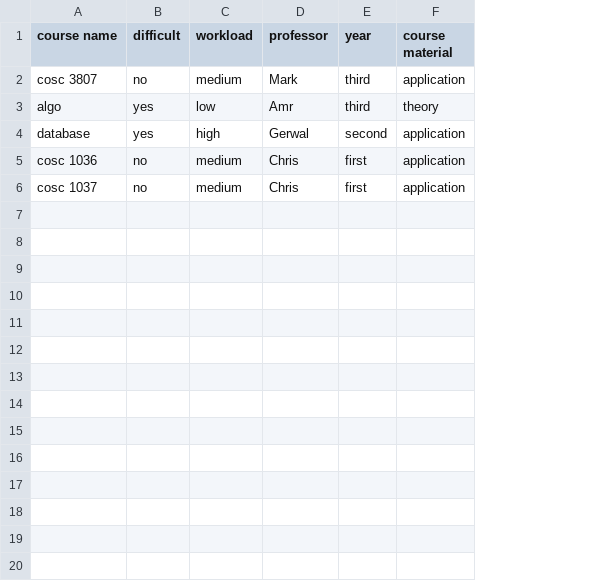
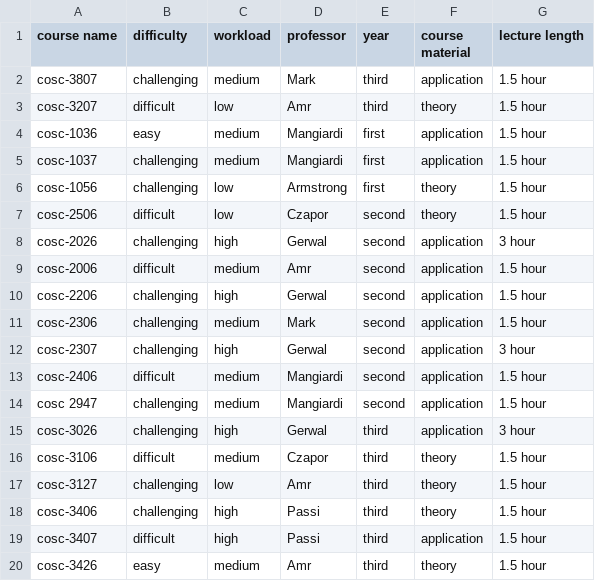
Before and after one commit to munsta2/expert-system-a1, a CSV file: course knowledgebase.csv, drawn as a sheet; only a part is shown; removed rows and columns are numbered as before the commit, all else as after; the diff covers the shown part only; the diff names each change by its address in the sheet, - before the commit and + after, or states it on an @@ line.

```diff
--- a/course knowledgebase.csv
+++ b/course knowledgebase.csv
-column B (difficult), rows 2-3: no | yes; rows 5-6: no | no
+column B (difficulty), rows 2-5: challenging | difficult | easy | challenging
+column G (lecture length), rows 2-5: all 1.5 hour
-A2 (course name): cosc 3807
+A2 (course name): cosc-3807
-A3 (course name): algo
+A3 (course name): cosc-3207
-row 4: database | yes | high | Gerwal | second | application
-A4 (course name): cosc 1036
+A4 (course name): cosc-1036
-D4:D5 (professor): Chris
+D4:D5 (professor): Mangiardi
-A5 (course name): cosc 1037
+A5 (course name): cosc-1037
+row 6: cosc-1056 | challenging | low | Armstrong | first | theory | 1.5 hour
+row 7: cosc-2506 | difficult | low | Czapor | second | theory | 1.5 hour
+row 8: cosc-2026 | challenging | high | Gerwal | second | application | 3 hour
+row 9: cosc-2006 | difficult | medium | Amr | second | application | 1.5 hour
+row 10: cosc-2206 | challenging | high | Gerwal | second | application | 1.5 hour
+row 11: cosc-2306 | challenging | medium | Mark | second | application | 1.5 hour
+row 12: cosc-2307 | challenging | high | Gerwal | second | application | 3 hour
+row 13: cosc-2406 | difficult | medium | Mangiardi | second | application | 1.5 hour
+row 14: cosc 2947 | challenging | medium | Mangiardi | second | application | 1.5 hour
+row 15: cosc-3026 | challenging | high | Gerwal | third | application | 3 hour
+row 16: cosc-3106 | difficult | medium | Czapor | third | theory | 1.5 hour
+row 17: cosc-3127 | challenging | low | Amr | third | theory | 1.5 hour
+row 18: cosc-3406 | challenging | high | Passi | third | theory | 1.5 hour
+row 19: cosc-3407 | difficult | high | Passi | third | application | 1.5 hour
+row 20: cosc-3426 | easy | medium | Amr | third | theory | 1.5 hour
```
Also changed, not shown: 10 added rows elsewhere in this file, 1 other file.
